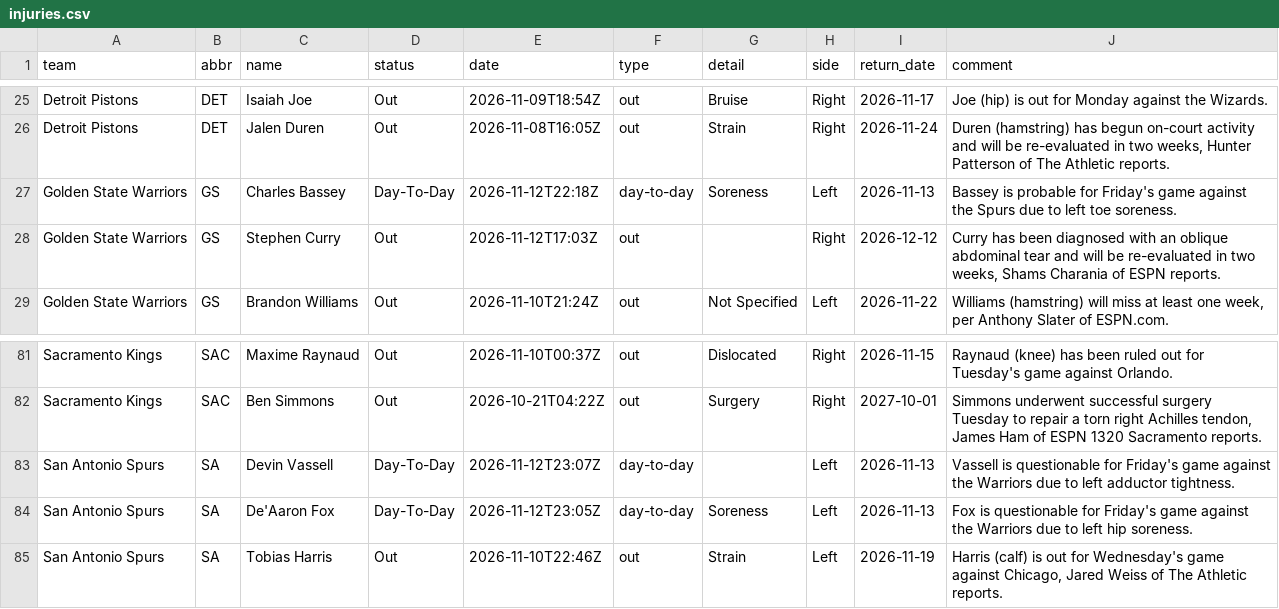
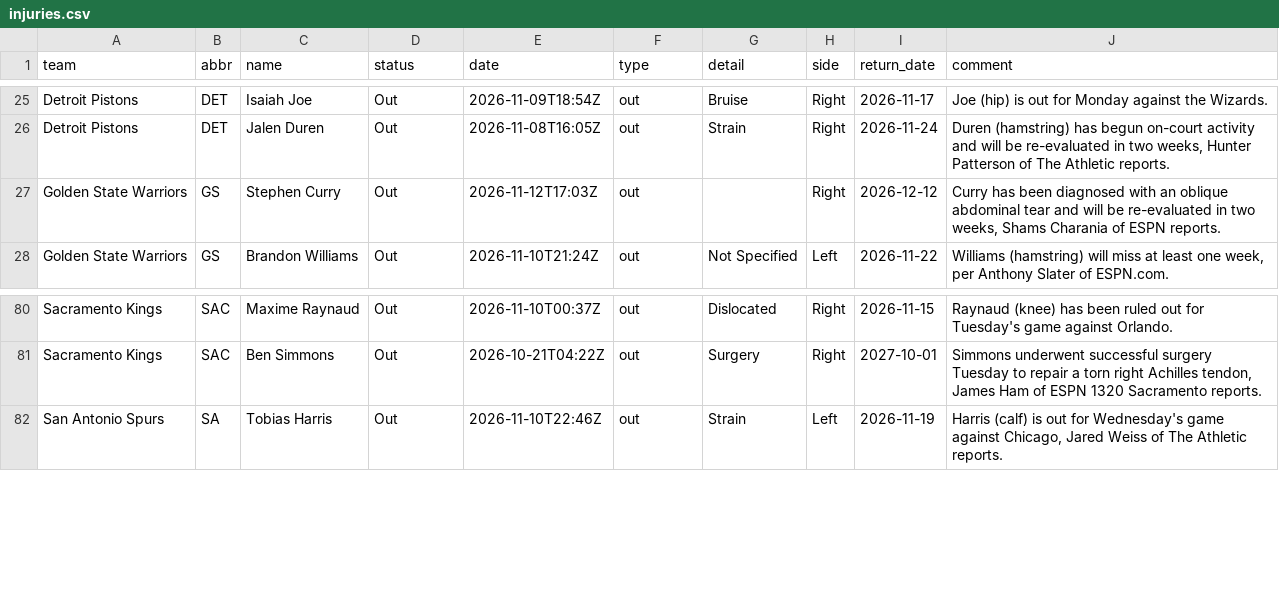
Before and after one commit to jvector26/JIMBO, a CSV file: live/2026/injuries.csv, drawn as a sheet; only a part is shown, gaps mark what is left out; the diff names each change by its address in the sheet, - before the commit and + after, or states it on an @@ line.

```diff
--- a/live/2026/injuries.csv
+++ b/live/2026/injuries.csv
-row 27: Golden State Warriors | GS | Charles Bassey | Day-To-Day | 2026-11-12T22:18Z | day-to-day | Soreness | Left | 2026-11-13 | Bassey is probable for Friday's game against the Spurs due to left toe soreness.
-row 83: San Antonio Spurs | SA | Devin Vassell | Day-To-Day | 2026-11-12T23:07Z | day-to-day |  | Left | 2026-11-13 | Vassell is questionable for Friday's game against the Warriors due to left adductor tightness.
-row 84: San Antonio Spurs | SA | De'Aaron Fox | Day-To-Day | 2026-11-12T23:05Z | day-to-day | Soreness | Left | 2026-11-13 | Fox is questionable for Friday's game against the Warriors due to left hip soreness.
```
Also changed, not shown: live/2026/pregame.csv, live/2026/schedule.csv, 3 other files.
